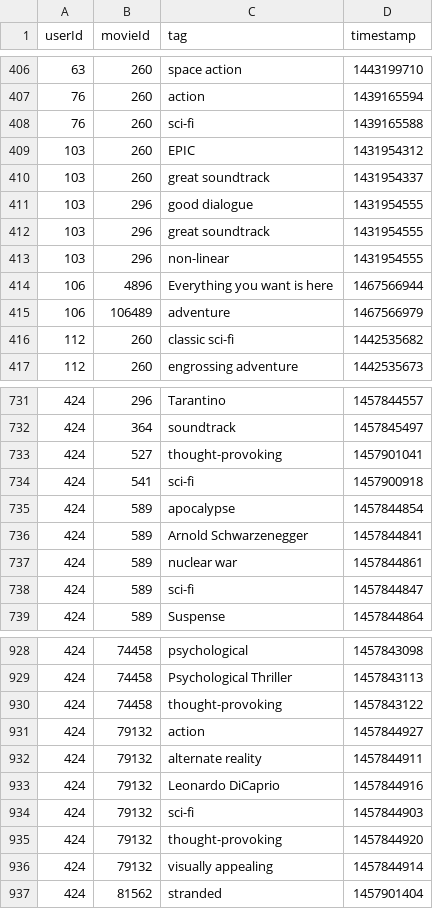
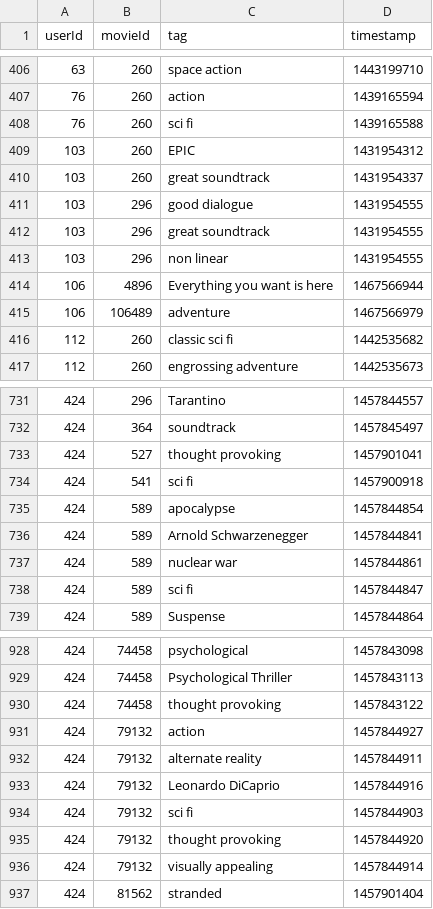
Before and after one commit to zcabasy/MovieLensDBMS, a CSV file: webapp/data/tags.csv, drawn as a sheet; only a part is shown, gaps mark what is left out; the diff covers the shown part only.

Commit message:
filtered tags

```diff
--- a/webapp/data/tags.csv
+++ b/webapp/data/tags.csv
@@ -407,3 +407,3 @@ userId,movieId,tag,timestamp
 76,260,action,1439165594
-76,260,sci-fi,1439165588
+76,260,sci fi,1439165588
 103,260,EPIC,1431954312
@@ -412,6 +412,6 @@ userId,movieId,tag,timestamp
 103,296,great soundtrack,1431954555
-103,296,non-linear,1431954555
+103,296,non linear,1431954555
 106,4896,Everything you want is here,1467566944
 106,106489,adventure,1467566979
-112,260,classic sci-fi,1442535682
+112,260,classic sci fi,1442535682
 112,260,engrossing adventure,1442535673
@@ -732,4 +732,4 @@ userId,movieId,tag,timestamp
 424,364,soundtrack,1457845497
-424,527,thought-provoking,1457901041
-424,541,sci-fi,1457900918
+424,527,thought provoking,1457901041
+424,541,sci fi,1457900918
 424,589,apocalypse,1457844854
@@ -737,3 +737,3 @@ userId,movieId,tag,timestamp
 424,589,nuclear war,1457844861
-424,589,sci-fi,1457844847
+424,589,sci fi,1457844847
 424,589,Suspense,1457844864
@@ -929,3 +929,3 @@ userId,movieId,tag,timestamp
 424,74458,Psychological Thriller,1457843113
-424,74458,thought-provoking,1457843122
+424,74458,thought provoking,1457843122
 424,79132,action,1457844927
@@ -933,4 +933,4 @@ userId,movieId,tag,timestamp
 424,79132,Leonardo DiCaprio,1457844916
-424,79132,sci-fi,1457844903
-424,79132,thought-provoking,1457844920
+424,79132,sci fi,1457844903
+424,79132,thought provoking,1457844920
 424,79132,visually appealing,1457844914
```
Also changed, not shown: 92 edited cells elsewhere in this file.
